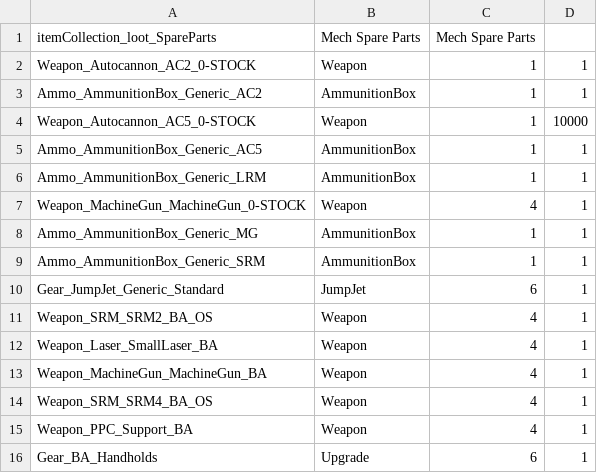
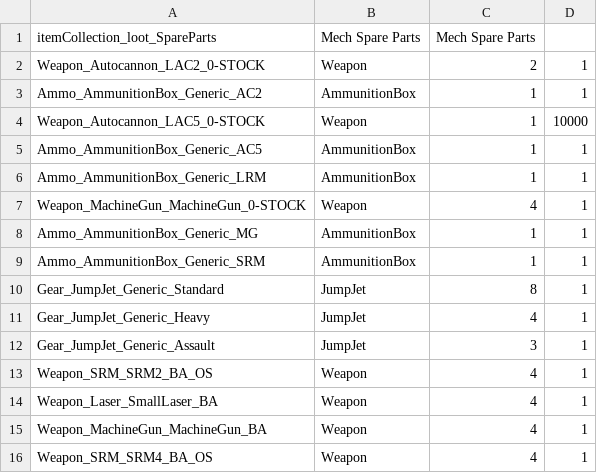
Before and after one commit to Pappystein/BTA_Compliant_Starts, a CSV file: PafftekIndustries_BTACompliant_Sanctuary/ItemCollections/itemCollection_loot_SpareParts.csv, drawn as a sheet; only a part is shown; the shorter side is filled out with more unchanged rows.

```diff
--- a/PafftekIndustries_BTACompliant_Sanctuary/ItemCollections/itemCollection_loot_SpareParts.csv
+++ b/PafftekIndustries_BTACompliant_Sanctuary/ItemCollections/itemCollection_loot_SpareParts.csv
@@ -1,5 +1,5 @@
 itemCollection_loot_SpareParts,Mech Spare Parts,Mech Spare Parts,
-Weapon_Autocannon_AC2_0-STOCK,Weapon,1,1
+Weapon_Autocannon_LAC2_0-STOCK,Weapon,2,1
 Ammo_AmmunitionBox_Generic_AC2,AmmunitionBox,1,1
-Weapon_Autocannon_AC5_0-STOCK,Weapon,1,10000
+Weapon_Autocannon_LAC5_0-STOCK,Weapon,1,10000
 Ammo_AmmunitionBox_Generic_AC5,AmmunitionBox,1,1
@@ -9,3 +9,5 @@ Ammo_AmmunitionBox_Generic_MG,AmmunitionBox,1,1
 Ammo_AmmunitionBox_Generic_SRM,AmmunitionBox,1,1
-Gear_JumpJet_Generic_Standard,JumpJet,6,1
+Gear_JumpJet_Generic_Standard,JumpJet,8,1
+Gear_JumpJet_Generic_Heavy,JumpJet,4,1
+Gear_JumpJet_Generic_Assault,JumpJet,3,1
 Weapon_SRM_SRM2_BA_OS,Weapon,4,1
```
Also changed, not shown: 17 other files.
